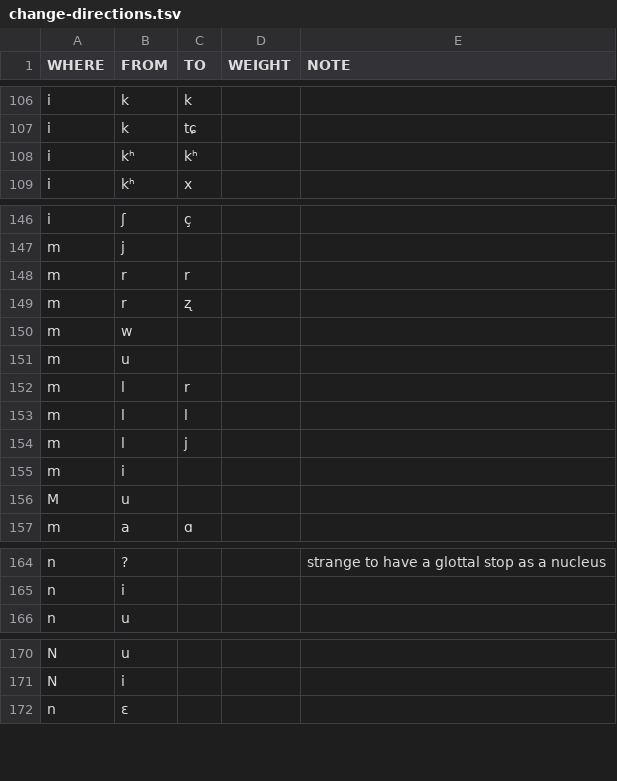
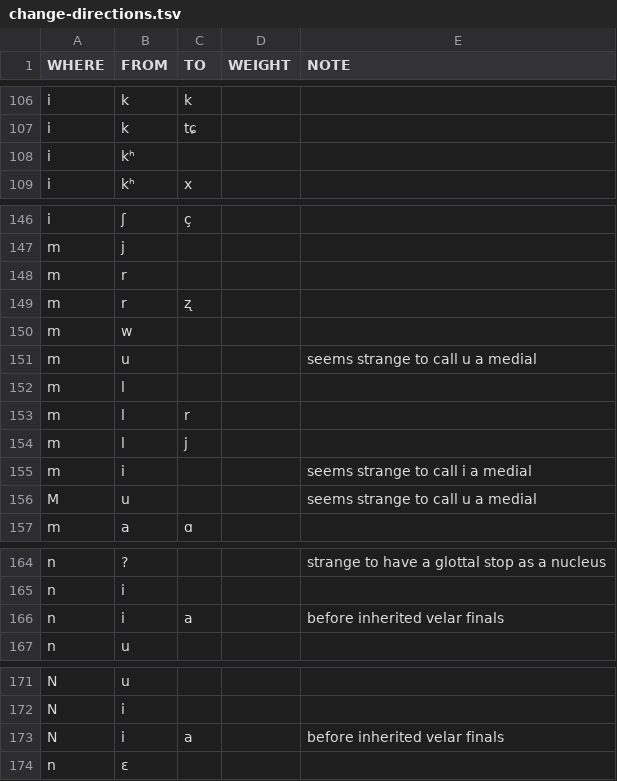
Before and after one commit to digling/burmish, a TSV file: reconstruction/change-directions.tsv, drawn as a sheet; only a part is shown, gaps mark what is left out.

Commit message:
Update change-directions.tsv

```diff
--- a/reconstruction/change-directions.tsv
+++ b/reconstruction/change-directions.tsv
@@ -107,3 +107,3 @@ i	k	k
 i	k	tɕ		
-i	kʰ	kʰ		
+i	kʰ			
 i	kʰ	x		
@@ -147,11 +147,11 @@ i	ʃ	ç
 m	j			
-m	r	r		
+m	r			
 m	r	ʐ		
 m	w			
-m	u			
+m	u			seems strange to call u a medial
+m	l			
 m	l	r		
-m	l	l		
 m	l	j		
-m	i			
-M	u			
+m	i			seems strange to call i a medial
+M	u			seems strange to call u a medial
 m	a	ɑ		
@@ -165,2 +165,3 @@ n	?			strange to have a glottal stop as a nucleus
 n	i			
+n	i	a		before inherited velar finals
 n	u			
@@ -171,2 +172,3 @@ N	u
 N	i			
+N	i	a		before inherited velar finals
 n	ɛ			
```
